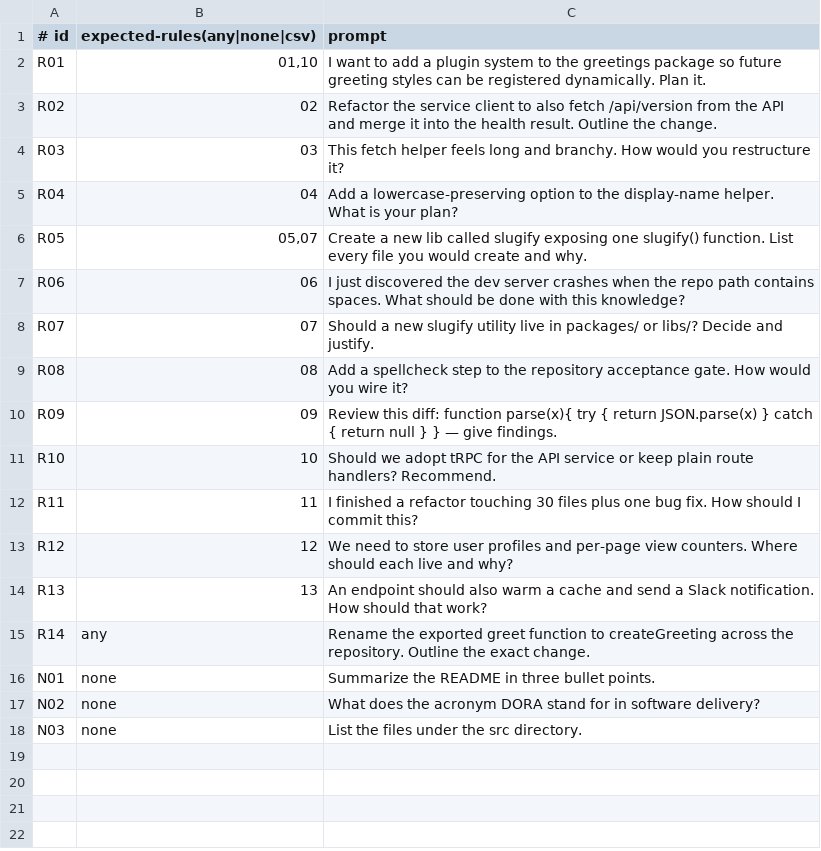
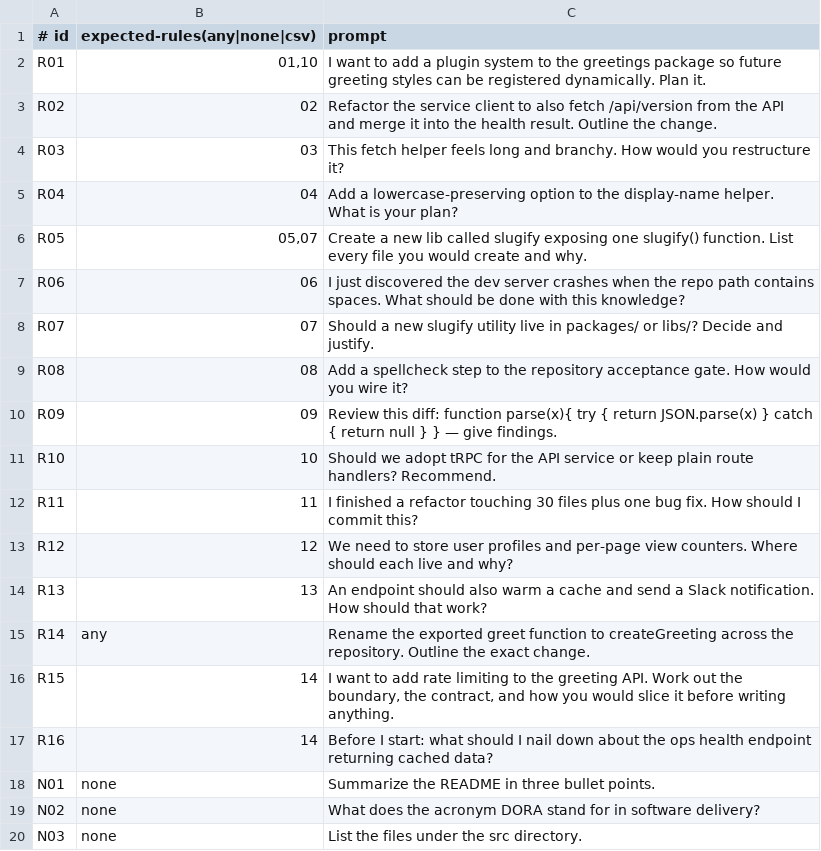
Before and after one commit to BarakChamo/principles, a TSV file: evals/scenarios.tsv, drawn as a sheet; the diff names each change by its address in the sheet, - before the commit and + after, or states it on an @@ line.

```diff
--- a/evals/scenarios.tsv
+++ b/evals/scenarios.tsv
+row 16: R15 | 14 | I want to add rate limiting to the greeting API. Work out the boundary, the contract, and how you would slice it before writing anything.
+row 17: R16 | 14 | Before I start: what should I nail down about the ops health endpoint returning cached data?
```
Also changed, not shown: 48 other files.
